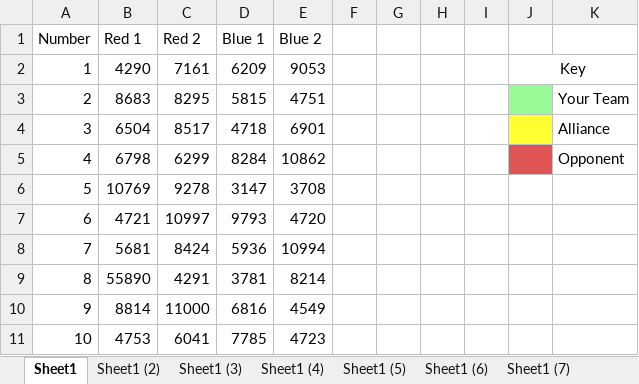
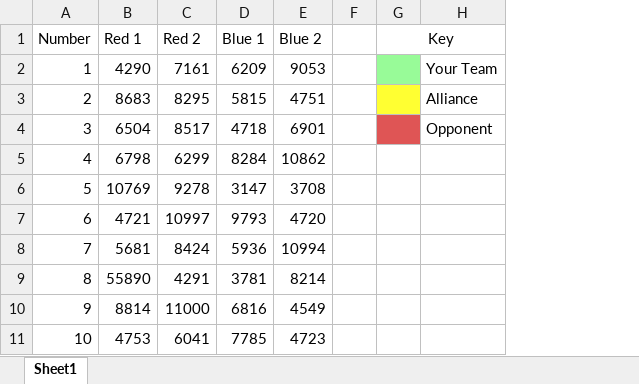
Before and after one commit to linnealovespie/ScoutingAnalyzer, an Excel workbook: MatchColor/DataFiles/SampleMatches.xlsx, sheet Sheet1, drawn as a sheet; only a part is shown; values as stored, in another font and other column widths than the file's, no borders; charts and pictures not drawn; removed rows and columns are numbered as before the commit, all else as after; the diff names each change by its address in the sheet, - before the commit and + after, or states it on an @@ line.

```diff
--- a/MatchColor/DataFiles/SampleMatches.xlsx (sheet Sheet1)
+++ b/MatchColor/DataFiles/SampleMatches.xlsx (sheet Sheet1)
-sheet tab: Sheet1 (2)
-sheet tab: Sheet1 (3)
-sheet tab: Sheet1 (4)
-sheet tab: Sheet1 (5)
-sheet tab: Sheet1 (6)
-sheet tab: Sheet1 (7)
-column G, empty
-column H, empty
-column I, empty
-G1: (empty)
+G1: Key
+G1:H1 merged
-G2 (Key): Key
+G2 (Key): (empty)
-G2 fill: none
+G2 fill: #98FB98
-J2:K2 merged
-H2: (empty)
+H2: Your Team
-G3 fill: #98FB98
+G3 fill: #FFFF32
-H3: Your Team
+H3: Alliance
-G4 fill: #FFFF32
+G4 fill: #DF5555
-H4: Alliance
+H4: Opponent
-G5 fill: #DF5555
+G5 fill: none
-H5: Opponent
+H5: (empty)
```
Also changed, not shown: other sheet tabs, charts or pictures, 4 other files.
